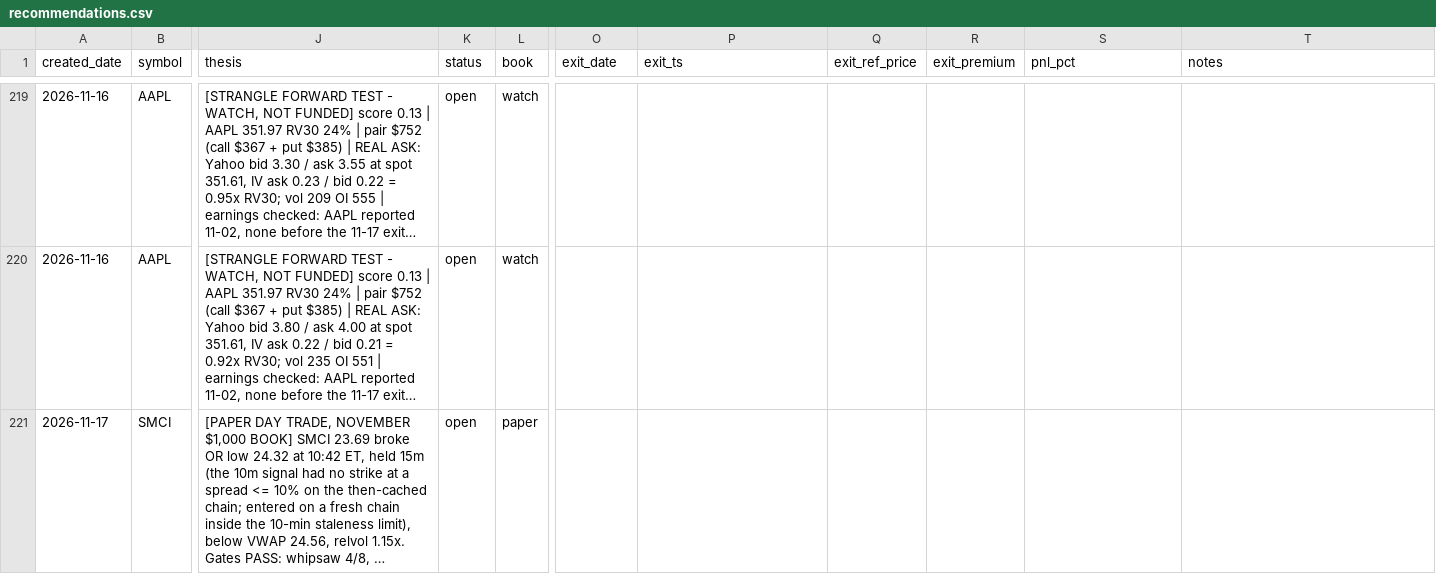
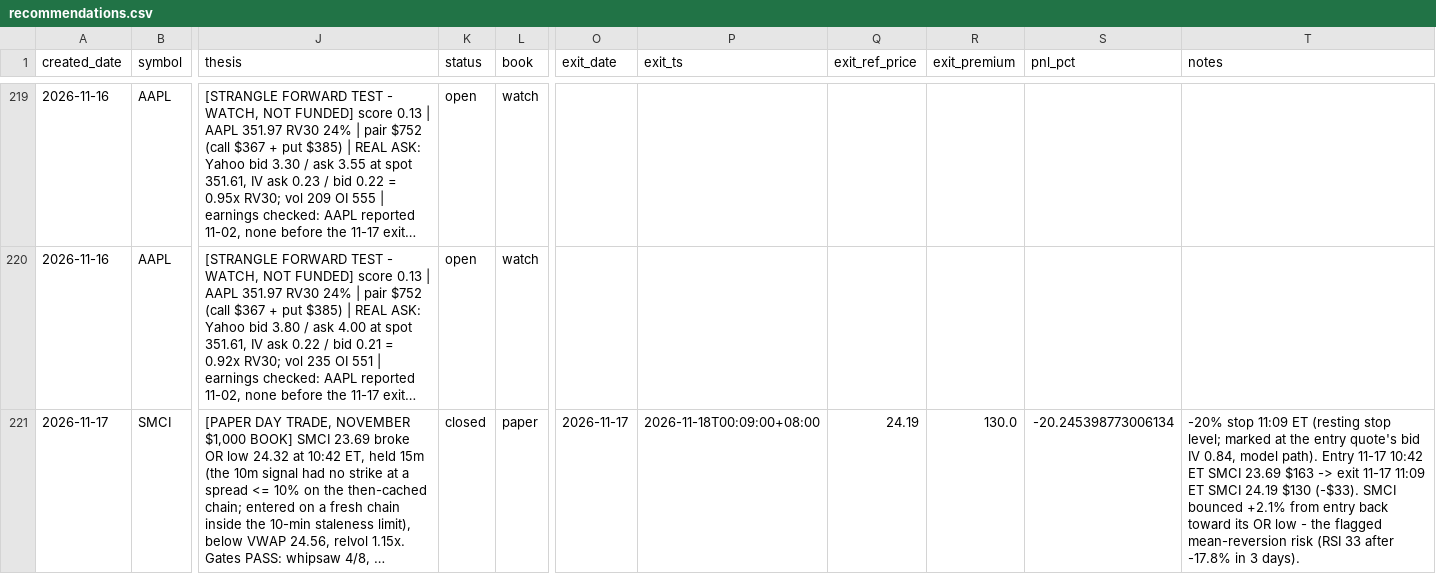
Before and after one commit to longansoju/options, a CSV file: data/recommendations.csv, drawn as a sheet; only a part is shown, gaps mark what is left out; long unchanged cells end in …; the diff names each change by its address in the sheet, - before the commit and + after, or states it on an @@ line.

```diff
--- a/data/recommendations.csv
+++ b/data/recommendations.csv
-K221 (status): open
+K221 (status): closed
-O221 (exit_date): (empty)
+O221 (exit_date): 2026-11-17
-P221 (exit_ts): (empty)
+P221 (exit_ts): 2026-11-18T00:09:00+08:00
-Q221 (exit_ref_price): (empty)
+Q221 (exit_ref_price): 24.19
-R221 (exit_premium): (empty)
+R221 (exit_premium): 130.0
-S221 (pnl_pct): (empty)
+S221 (pnl_pct): -20.245398773006134
-T221 (notes): (empty)
+T221 (notes): -20% stop 11:09 ET (resting stop level; marked at the entry quote's bid IV 0.84, model path). Entry 11-17 10:42 ET SMCI 23.69 $163 -> exit 11-17 11:09 ET SMCI 24.19 $130 (-$33). SMCI bounced +2.1% from entry back toward its OR low - the flagged mean-reversion risk (RSI 33 after -17.8% in 3 days).
```
